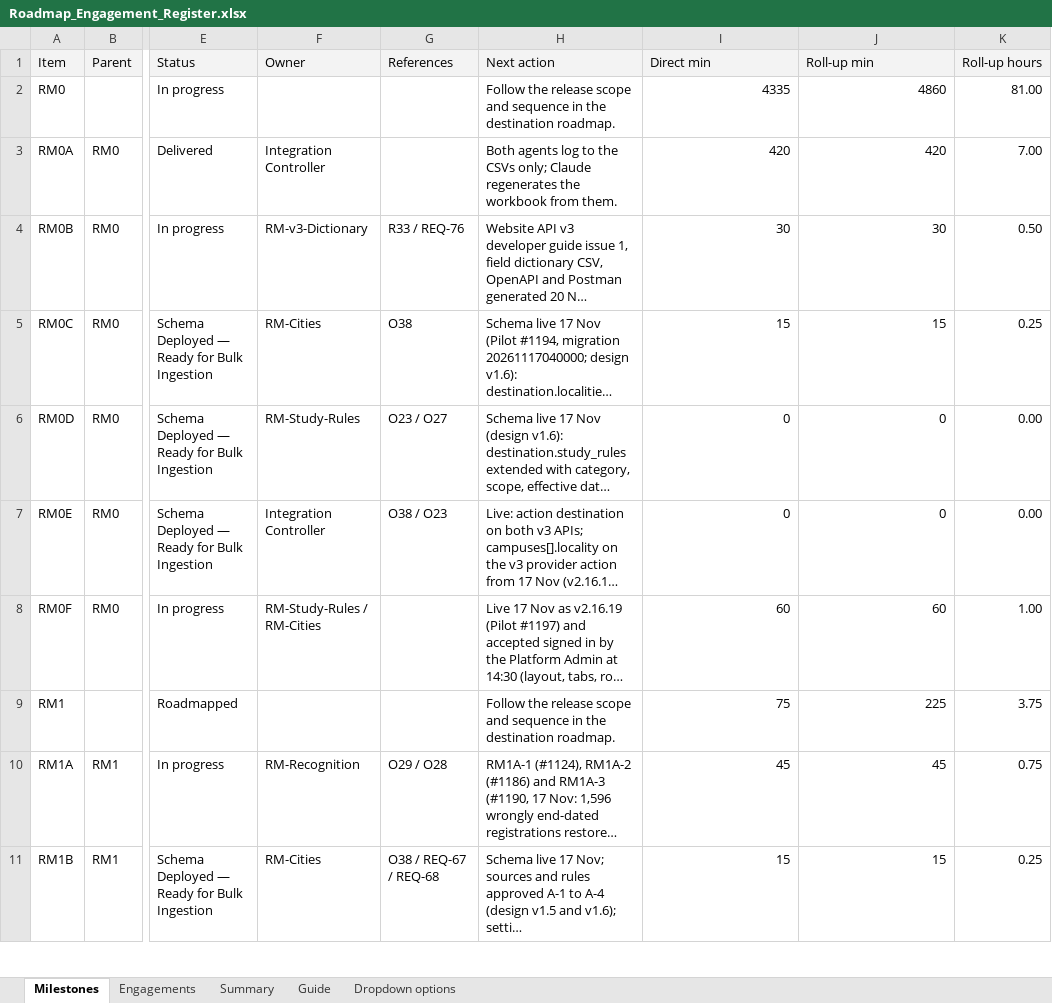
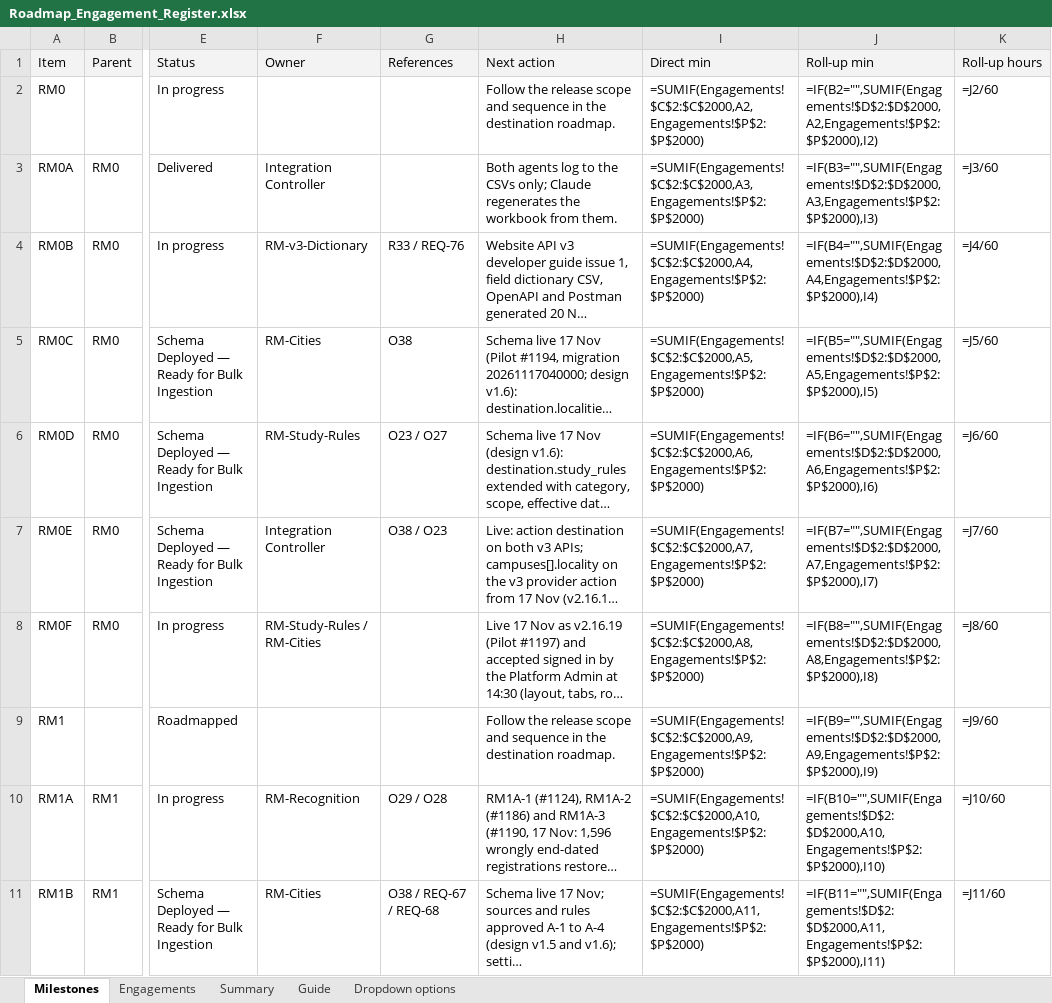
Before and after one commit to msinghbs-ai/coursefinder-admin, an Excel workbook: docs/Roadmap/2026-01/Roadmap_Engagement_Register.xlsx, sheet Milestones, drawn as a sheet; only a part is shown, gaps mark what is left out; long unchanged cells end in …; values as stored, in another font and other column widths than the file's, no borders; formulas without a stored value are shown as written; the diff covers the shown part only; the diff names each change by its address in the sheet, - before the commit and + after, or states it on an @@ line.

```diff
--- a/docs/Roadmap/2026-01/Roadmap_Engagement_Register.xlsx (sheet Milestones)
+++ b/docs/Roadmap/2026-01/Roadmap_Engagement_Register.xlsx (sheet Milestones)
-I2 (Direct min): 4335
+I2 (Direct min): =SUMIF(Engagements!$C$2:$C$2000,A2,Engagements!$P$2:$P$2000)
-J2 (Roll-up min): 4860
+J2 (Roll-up min): =IF(B2="",SUMIF(Engagements!$D$2:$D$2000,A2,Engagements!$P$2:$P$2000),I2)
-K2 (Roll-up hours): 81.00
+K2 (Roll-up hours): =J2/60
-I3 (Direct min): 420
+I3 (Direct min): =SUMIF(Engagements!$C$2:$C$2000,A3,Engagements!$P$2:$P$2000)
-J3 (Roll-up min): 420
+J3 (Roll-up min): =IF(B3="",SUMIF(Engagements!$D$2:$D$2000,A3,Engagements!$P$2:$P$2000),I3)
-K3 (Roll-up hours): 7.00
+K3 (Roll-up hours): =J3/60
-I4 (Direct min): 30
+I4 (Direct min): =SUMIF(Engagements!$C$2:$C$2000,A4,Engagements!$P$2:$P$2000)
-J4 (Roll-up min): 30
+J4 (Roll-up min): =IF(B4="",SUMIF(Engagements!$D$2:$D$2000,A4,Engagements!$P$2:$P$2000),I4)
-K4 (Roll-up hours): 0.50
+K4 (Roll-up hours): =J4/60
-I5 (Direct min): 15
+I5 (Direct min): =SUMIF(Engagements!$C$2:$C$2000,A5,Engagements!$P$2:$P$2000)
-J5 (Roll-up min): 15
+J5 (Roll-up min): =IF(B5="",SUMIF(Engagements!$D$2:$D$2000,A5,Engagements!$P$2:$P$2000),I5)
-K5 (Roll-up hours): 0.25
+K5 (Roll-up hours): =J5/60
-I6 (Direct min): 0
+I6 (Direct min): =SUMIF(Engagements!$C$2:$C$2000,A6,Engagements!$P$2:$P$2000)
-J6 (Roll-up min): 0
+J6 (Roll-up min): =IF(B6="",SUMIF(Engagements!$D$2:$D$2000,A6,Engagements!$P$2:$P$2000),I6)
-K6 (Roll-up hours): 0.00
+K6 (Roll-up hours): =J6/60
-I7 (Direct min): 0
+I7 (Direct min): =SUMIF(Engagements!$C$2:$C$2000,A7,Engagements!$P$2:$P$2000)
-J7 (Roll-up min): 0
+J7 (Roll-up min): =IF(B7="",SUMIF(Engagements!$D$2:$D$2000,A7,Engagements!$P$2:$P$2000),I7)
-K7 (Roll-up hours): 0.00
+K7 (Roll-up hours): =J7/60
-I8 (Direct min): 60
+I8 (Direct min): =SUMIF(Engagements!$C$2:$C$2000,A8,Engagements!$P$2:$P$2000)
-J8 (Roll-up min): 60
+J8 (Roll-up min): =IF(B8="",SUMIF(Engagements!$D$2:$D$2000,A8,Engagements!$P$2:$P$2000),I8)
-K8 (Roll-up hours): 1.00
+K8 (Roll-up hours): =J8/60
-I9 (Direct min): 75
+I9 (Direct min): =SUMIF(Engagements!$C$2:$C$2000,A9,Engagements!$P$2:$P$2000)
-J9 (Roll-up min): 225
+J9 (Roll-up min): =IF(B9="",SUMIF(Engagements!$D$2:$D$2000,A9,Engagements!$P$2:$P$2000),I9)
-K9 (Roll-up hours): 3.75
+K9 (Roll-up hours): =J9/60
-I10 (Direct min): 45
+I10 (Direct min): =SUMIF(Engagements!$C$2:$C$2000,A10,Engagements!$P$2:$P$2000)
-J10 (Roll-up min): 45
+J10 (Roll-up min): =IF(B10="",SUMIF(Engagements!$D$2:$D$2000,A10,Engagements!$P$2:$P$2000),I10)
-K10 (Roll-up hours): 0.75
+K10 (Roll-up hours): =J10/60
-I11 (Direct min): 15
+I11 (Direct min): =SUMIF(Engagements!$C$2:$C$2000,A11,Engagements!$P$2:$P$2000)
-J11 (Roll-up min): 15
+J11 (Roll-up min): =IF(B11="",SUMIF(Engagements!$D$2:$D$2000,A11,Engagements!$P$2:$P$2000),I11)
-K11 (Roll-up hours): 0.25
+K11 (Roll-up hours): =J11/60
```
Also changed, not shown: 144 edited cells elsewhere in this sheet, sheet Engagements, sheet Summary, 8 other files.
